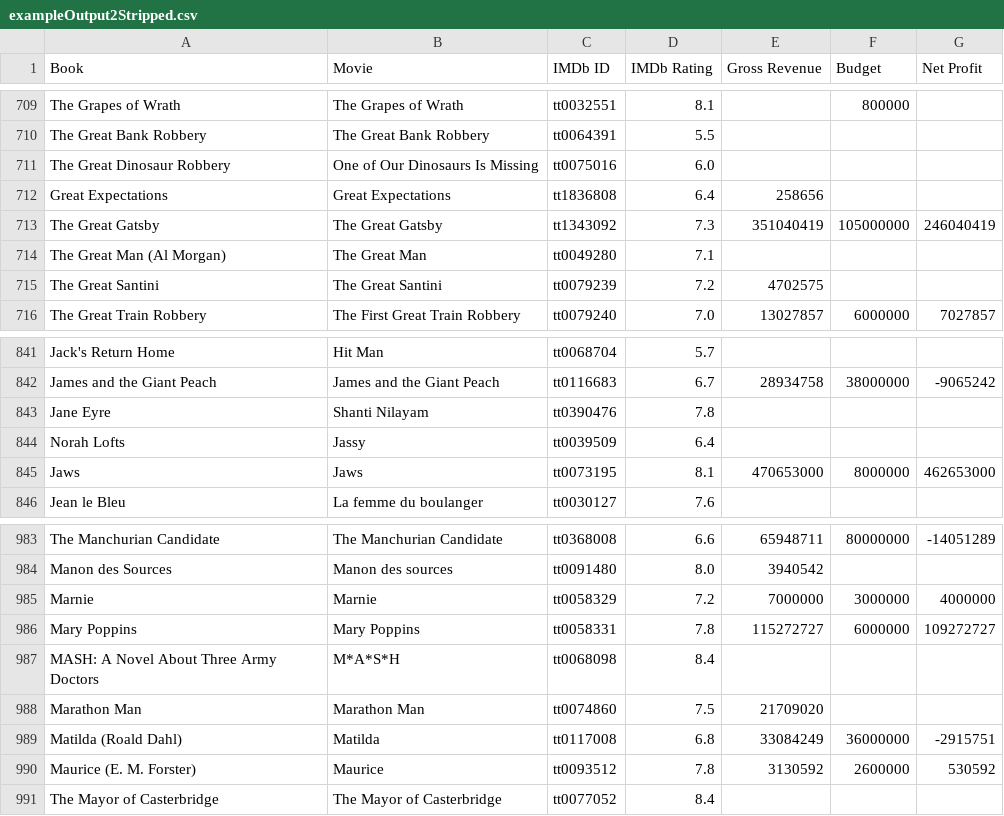
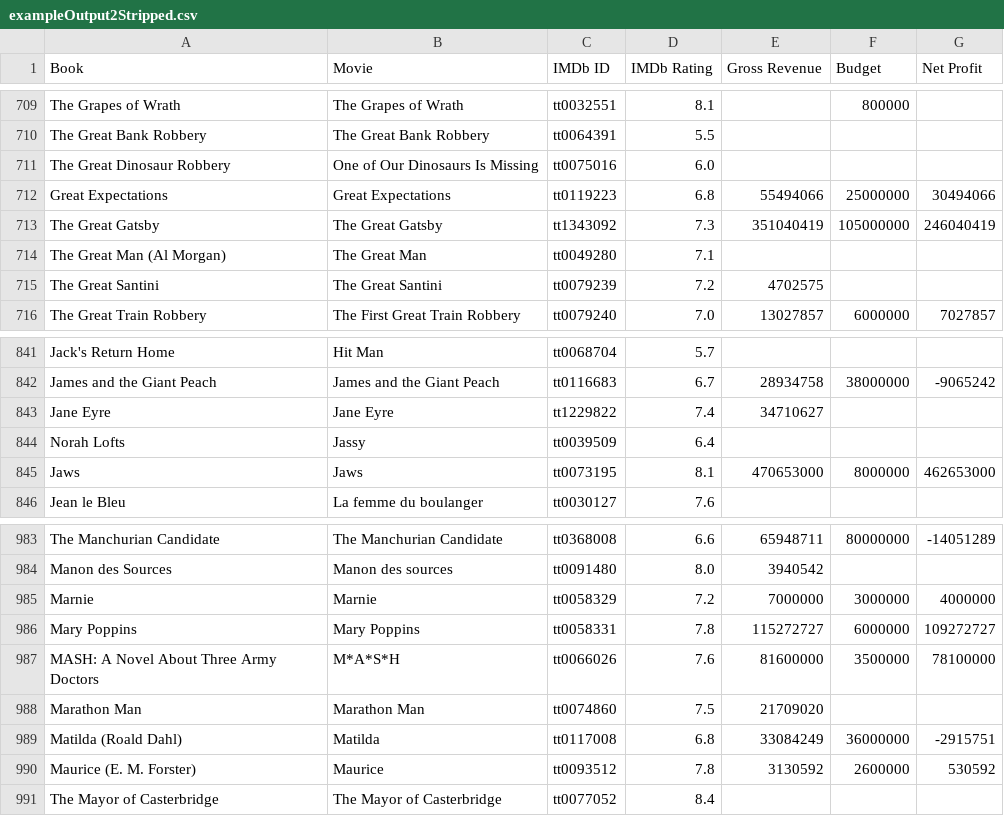
Before and after one commit to Isaac-V/Book-to-Movie, a CSV file: Data/MovieOutput/exampleOutput2Stripped.csv, drawn as a sheet; only a part is shown, gaps mark what is left out; the diff covers the shown part only.

Commit message:
proofread and filtered movie data

```diff
--- a/Data/MovieOutput/exampleOutput2Stripped.csv
+++ b/Data/MovieOutput/exampleOutput2Stripped.csv
@@ -711,3 +711,3 @@ The Great Bank Robbery;The Great Bank Robbery;tt0064391;5.5;;;
 The Great Dinosaur Robbery;One of Our Dinosaurs Is Missing;tt0075016;6.0;;;
-Great Expectations;Great Expectations;tt1836808;6.4;258656;;
+Great Expectations;Great Expectations;tt0119223;6.8;55494066;25000000;30494066
 The Great Gatsby;The Great Gatsby;tt1343092;7.3;351040419;105000000;246040419
@@ -842,3 +842,3 @@ Jack's Return Home;Hit Man;tt0068704;5.7;;;
 James and the Giant Peach;James and the Giant Peach;tt0116683;6.7;28934758;38000000;-9065242
-Jane Eyre;Shanti Nilayam;tt0390476;7.8;;;
+Jane Eyre;Jane Eyre;tt1229822;7.4;34710627;;
 Norah Lofts;Jassy;tt0039509;6.4;;;
@@ -986,3 +986,3 @@ Marnie;Marnie;tt0058329;7.2;7000000;3000000;4000000
 Mary Poppins;Mary Poppins;tt0058331;7.8;115272727;6000000;109272727
-MASH: A Novel About Three Army Doctors;M*A*S*H;tt0068098;8.4;;;
+MASH: A Novel About Three Army Doctors;M*A*S*H;tt0066026;7.6;81600000;3500000;78100000
 Marathon Man;Marathon Man;tt0074860;7.5;21709020;;
```
Also changed, not shown: 33 edited cells elsewhere in this file, 7 other files.
